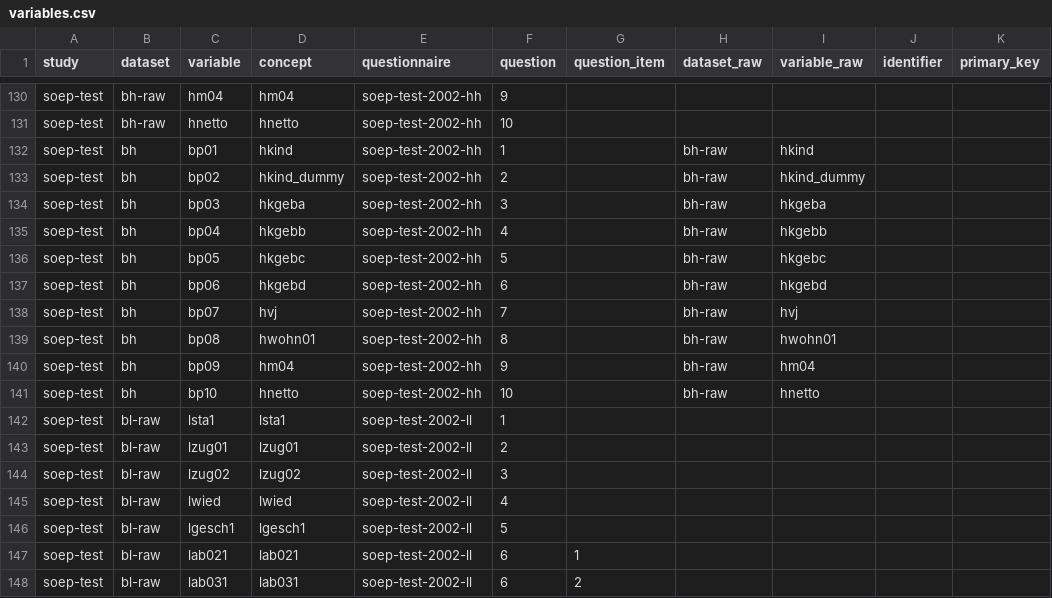
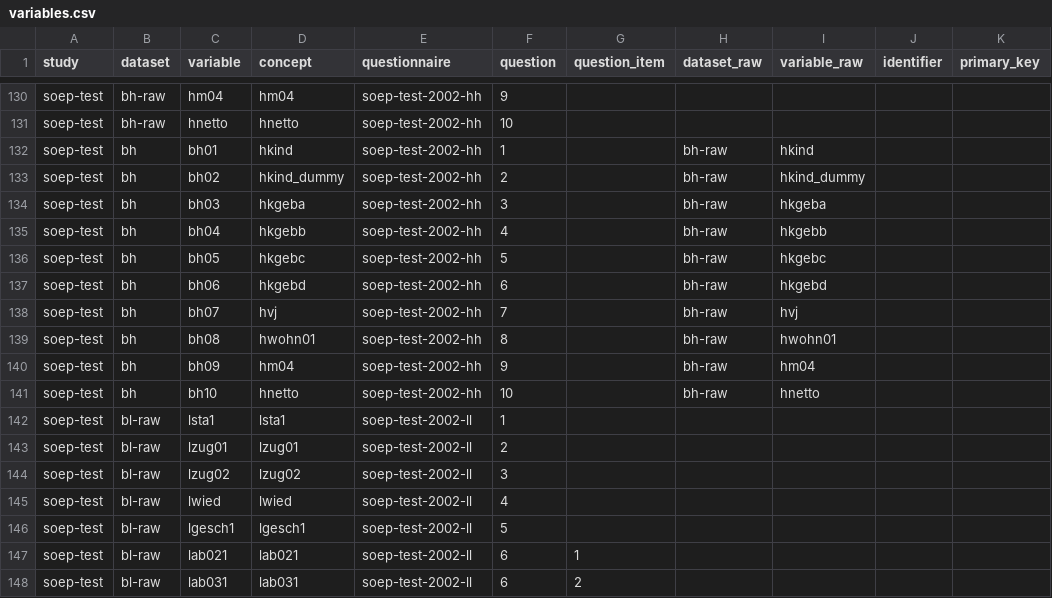
Before and after one commit to castolpe/testdata, a CSV file: doc/doc_csv/variables.csv, drawn as a sheet; only a part is shown, gaps mark what is left out.

```diff
--- a/doc/doc_csv/variables.csv
+++ b/doc/doc_csv/variables.csv
@@ -131,12 +131,12 @@ soep-test,bh-raw,hm04,hm04,soep-test-2002-hh,9,,,,,
 soep-test,bh-raw,hnetto,hnetto,soep-test-2002-hh,10,,,,,
-soep-test,bh,bp01,hkind,soep-test-2002-hh,1,,bh-raw,hkind,,
-soep-test,bh,bp02,hkind_dummy,soep-test-2002-hh,2,,bh-raw,hkind_dummy,,
-soep-test,bh,bp03,hkgeba,soep-test-2002-hh,3,,bh-raw,hkgeba,,
-soep-test,bh,bp04,hkgebb,soep-test-2002-hh,4,,bh-raw,hkgebb,,
-soep-test,bh,bp05,hkgebc,soep-test-2002-hh,5,,bh-raw,hkgebc,,
-soep-test,bh,bp06,hkgebd,soep-test-2002-hh,6,,bh-raw,hkgebd,,
-soep-test,bh,bp07,hvj,soep-test-2002-hh,7,,bh-raw,hvj,,
-soep-test,bh,bp08,hwohn01,soep-test-2002-hh,8,,bh-raw,hwohn01,,
-soep-test,bh,bp09,hm04,soep-test-2002-hh,9,,bh-raw,hm04,,
-soep-test,bh,bp10,hnetto,soep-test-2002-hh,10,,bh-raw,hnetto,,
+soep-test,bh,bh01,hkind,soep-test-2002-hh,1,,bh-raw,hkind,,
+soep-test,bh,bh02,hkind_dummy,soep-test-2002-hh,2,,bh-raw,hkind_dummy,,
+soep-test,bh,bh03,hkgeba,soep-test-2002-hh,3,,bh-raw,hkgeba,,
+soep-test,bh,bh04,hkgebb,soep-test-2002-hh,4,,bh-raw,hkgebb,,
+soep-test,bh,bh05,hkgebc,soep-test-2002-hh,5,,bh-raw,hkgebc,,
+soep-test,bh,bh06,hkgebd,soep-test-2002-hh,6,,bh-raw,hkgebd,,
+soep-test,bh,bh07,hvj,soep-test-2002-hh,7,,bh-raw,hvj,,
+soep-test,bh,bh08,hwohn01,soep-test-2002-hh,8,,bh-raw,hwohn01,,
+soep-test,bh,bh09,hm04,soep-test-2002-hh,9,,bh-raw,hm04,,
+soep-test,bh,bh10,hnetto,soep-test-2002-hh,10,,bh-raw,hnetto,,
 soep-test,bl-raw,lsta1,lsta1,soep-test-2002-ll,1,,,,,
```
Also changed, not shown: import/soep-test/variables.csv, 1 other file.
